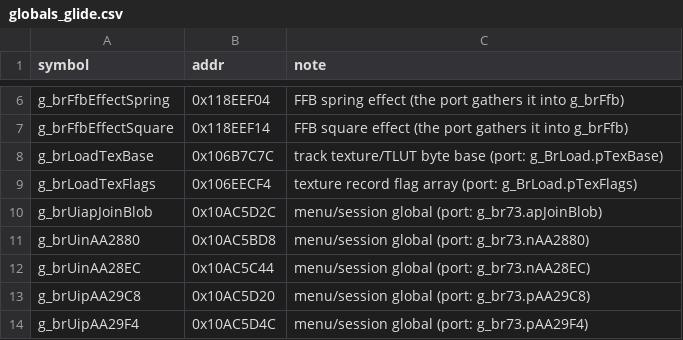
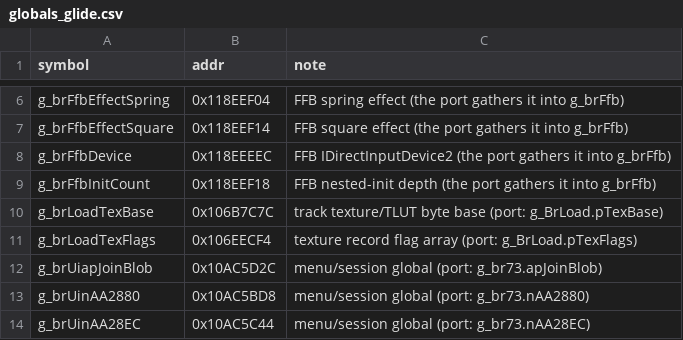
Before and after one commit to jeff-strutb/brally, a CSV file: config/globals_glide.csv, drawn as a sheet; only a part is shown, gaps mark what is left out; the shorter side is filled out with more unchanged rows.

Commit message:
0x10072680 BrFfbSetup and 0x100724C0 BrFfbInit byte-exact (T3 -> T4) in the C++ lane: with the DirectInput interfaces as C++ virtual methods, C1XX hoists the CreateEffect argument pushes above the effect fills and forms SetProperty's &d before the vtable load; the FFB state read as its four separate globals and the debug messages as literals so the placed bodies resolve 1:1; port spec keeps the C bodies

```diff
--- a/config/globals_glide.csv
+++ b/config/globals_glide.csv
@@ -7,2 +7,4 @@ g_brFfbEffectSpring,0x118EEF04,"FFB spring effect (the port gathers it into g_br
 g_brFfbEffectSquare,0x118EEF14,"FFB square effect (the port gathers it into g_brFfb)"
+g_brFfbDevice,0x118EEEEC,"FFB IDirectInputDevice2 (the port gathers it into g_brFfb)"
+g_brFfbInitCount,0x118EEF18,"FFB nested-init depth (the port gathers it into g_brFfb)"
 g_brLoadTexBase,0x106B7C7C,"track texture/TLUT byte base (port: g_BrLoad.pTexBase)"
```
Also changed, not shown: config/filing.csv, 4 other files.
